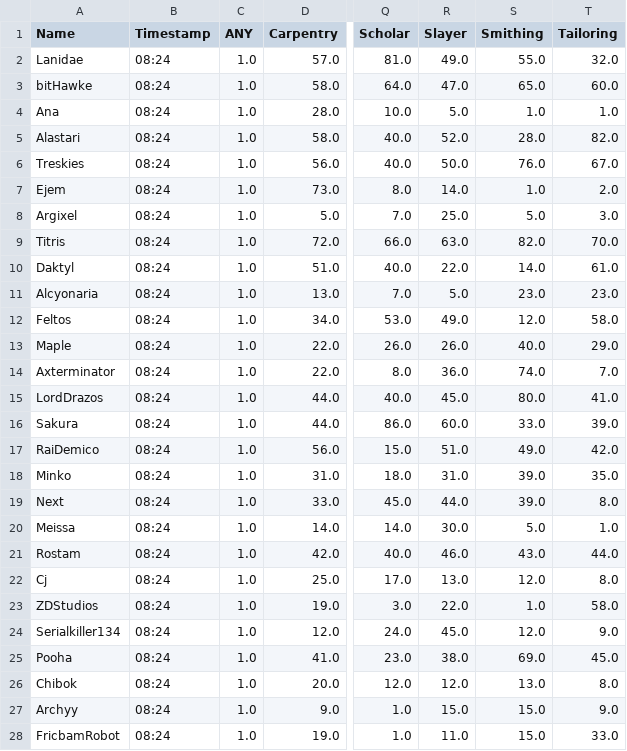
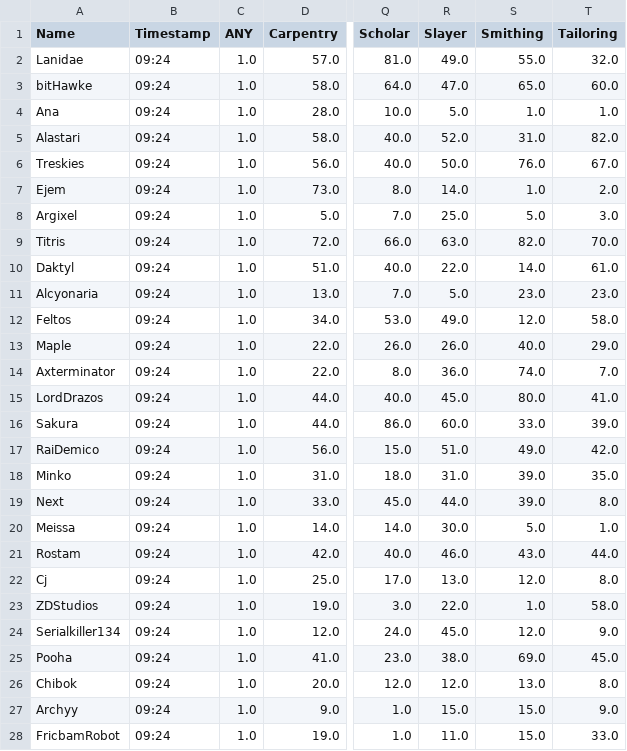
Before and after one commit to Ejem0724/Ejem0724.github.io, a CSV file: legion_live_stats.csv, drawn as a sheet; only a part is shown, gaps mark what is left out; the diff covers the shown part only; the diff names each change by its address in the sheet, - before the commit and + after, or states it on an @@ line.

```diff
--- a/legion_live_stats.csv
+++ b/legion_live_stats.csv
-B2:B28 (Timestamp): 08:24
+B2:B28 (Timestamp): 09:24
-S5 (Smithing): 28.0
+S5 (Smithing): 31.0
```
Also changed, not shown: 94 edited cells elsewhere in this file, 1 other file.
